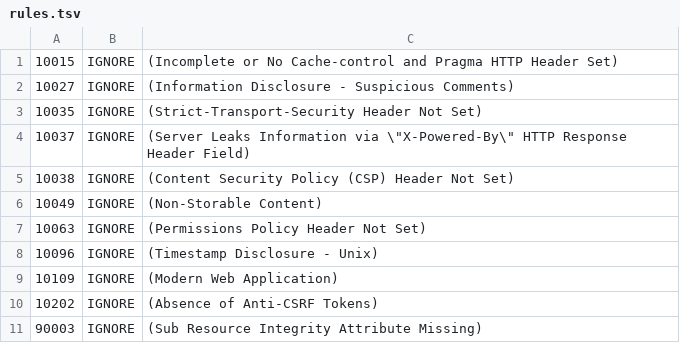
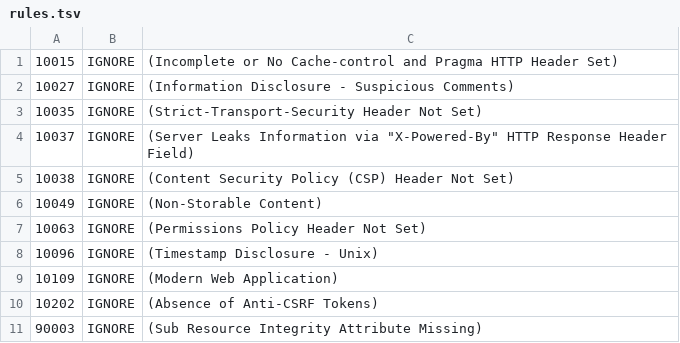
Before and after one commit to bogdanStack/cyberpupps, a TSV file: rules.tsv, drawn as a sheet.

Commit message:
Update rules.tsv

```diff
--- a/rules.tsv
+++ b/rules.tsv
@@ -3,3 +3,3 @@
 10035	IGNORE	(Strict-Transport-Security Header Not Set)
-10037	IGNORE	(Server Leaks Information via \"X-Powered-By\" HTTP Response Header Field)
+10037	IGNORE	(Server Leaks Information via "X-Powered-By" HTTP Response Header Field)
 10038	IGNORE	(Content Security Policy (CSP) Header Not Set)
```
